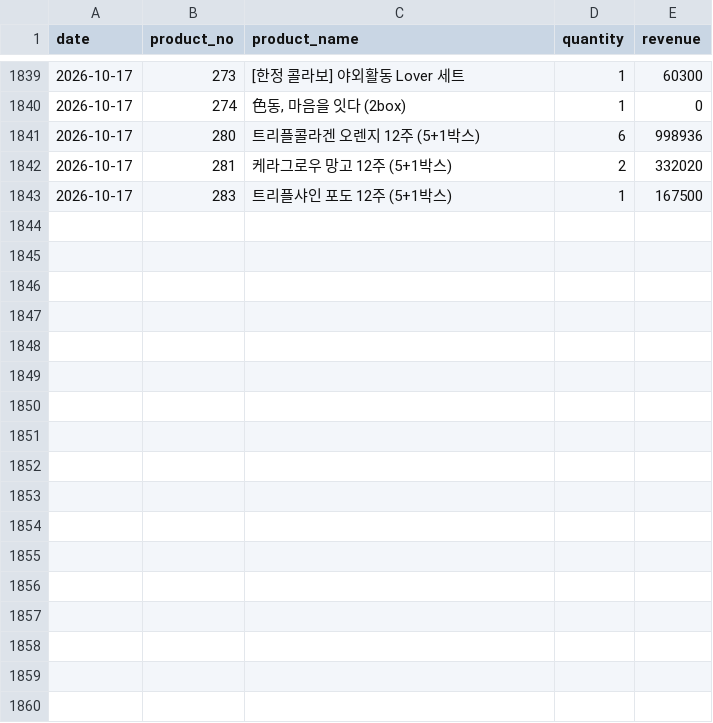
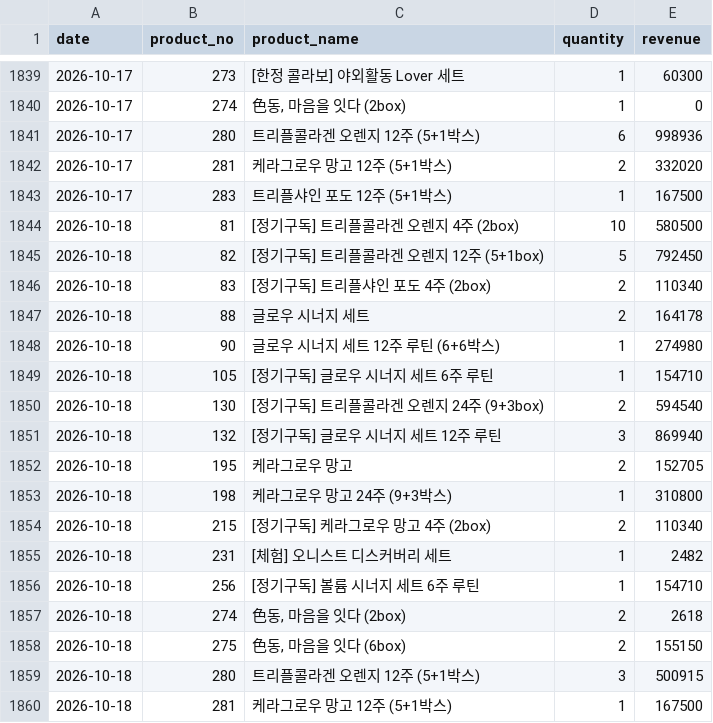
Before and after one commit to kaioh1010/cafe24-tracker, a CSV file: data/daily_sales.csv, drawn as a sheet; only a part is shown, gaps mark what is left out.

```diff
--- a/data/daily_sales.csv
+++ b/data/daily_sales.csv
@@ -1843 +1843,18 @@ date,product_no,product_name,quantity,revenue
 2026-10-17,283,트리플샤인 포도 12주 (5+1박스),1,167500
+2026-10-18,81,[정기구독] 트리플콜라겐 오렌지 4주 (2box),10,580500
+2026-10-18,82,[정기구독] 트리플콜라겐 오렌지 12주 (5+1box),5,792450
+2026-10-18,83,[정기구독] 트리플샤인 포도 4주 (2box),2,110340
+2026-10-18,88,글로우 시너지 세트,2,164178
+2026-10-18,90,글로우 시너지 세트  12주 루틴 (6+6박스),1,274980
+2026-10-18,105,[정기구독] 글로우 시너지 세트 6주 루틴,1,154710
+2026-10-18,130,[정기구독] 트리플콜라겐 오렌지 24주 (9+3box),2,594540
+2026-10-18,132,[정기구독] 글로우 시너지 세트 12주 루틴,3,869940
+2026-10-18,195,케라그로우 망고,2,152705
+2026-10-18,198,케라그로우 망고 24주 (9+3박스),1,310800
+2026-10-18,215,[정기구독] 케라그로우 망고 4주 (2box),2,110340
+2026-10-18,231,[체험] 오니스트 디스커버리 세트,1,2482
+2026-10-18,256,[정기구독] 볼륨 시너지 세트 6주 루틴,1,154710
+2026-10-18,274,"色동, 마음을 잇다 (2box)",2,2618
+2026-10-18,275,"色동, 마음을 잇다 (6box)",2,155150
+2026-10-18,280,트리플콜라겐 오렌지 12주 (5+1박스),3,500915
+2026-10-18,281,케라그로우 망고 12주 (5+1박스),1,167500
```
Also changed, not shown: data/daily_first_products.csv, data/daily_summary.csv.
